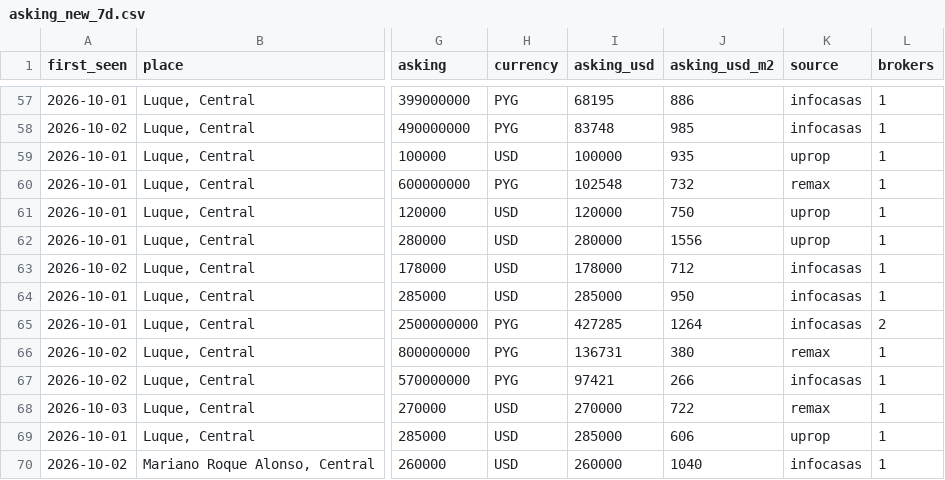
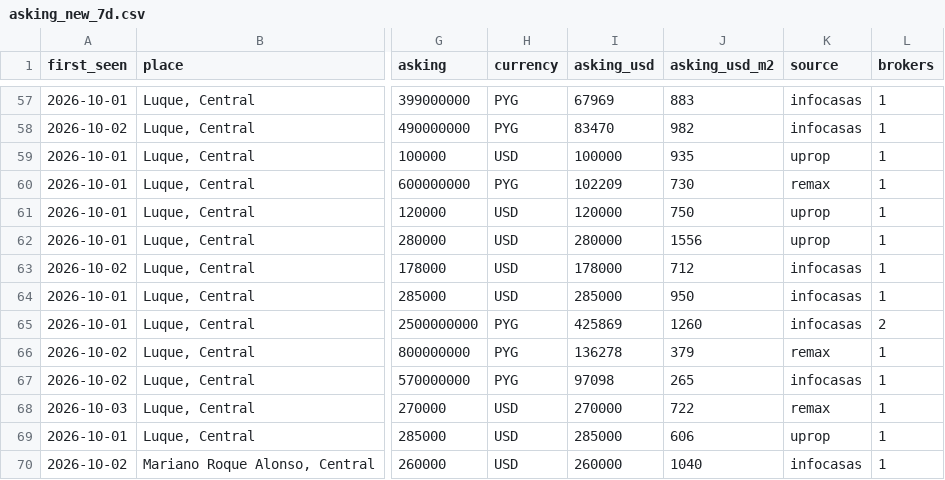
Before and after one commit to ddvanlith/tekoha-daily, a CSV file: dashboard/data/asking_new_7d.csv, drawn as a sheet; only a part is shown, gaps mark what is left out; the diff covers the shown part only; the diff names each change by its address in the sheet, - before the commit and + after, or states it on an @@ line.

```diff
--- a/dashboard/data/asking_new_7d.csv
+++ b/dashboard/data/asking_new_7d.csv
-I57 (asking_usd): 68195
+I57 (asking_usd): 67969
-J57 (asking_usd_m2): 886
+J57 (asking_usd_m2): 883
-I58 (asking_usd): 83748
+I58 (asking_usd): 83470
-J58 (asking_usd_m2): 985
+J58 (asking_usd_m2): 982
-I60 (asking_usd): 102548
+I60 (asking_usd): 102209
-J60 (asking_usd_m2): 732
+J60 (asking_usd_m2): 730
-I65 (asking_usd): 427285
+I65 (asking_usd): 425869
-J65 (asking_usd_m2): 1264
+J65 (asking_usd_m2): 1260
-I66 (asking_usd): 136731
+I66 (asking_usd): 136278
-J66 (asking_usd_m2): 380
+J66 (asking_usd_m2): 379
-I67 (asking_usd): 97421
+I67 (asking_usd): 97098
-J67 (asking_usd_m2): 266
+J67 (asking_usd_m2): 265
```
Also changed, not shown: 1 added row, 3 removed rows and 89 edited cells elsewhere in this file, dashboard/data/asking_remax_daily.csv, dashboard/data/closed_all.csv, 19 other files.
